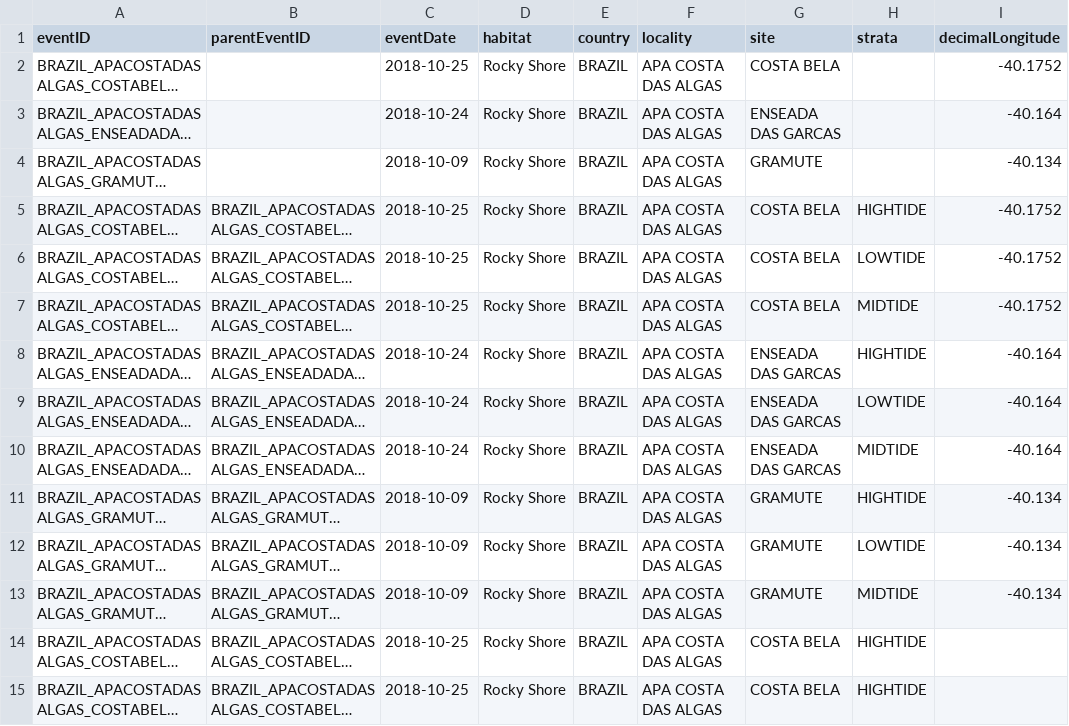
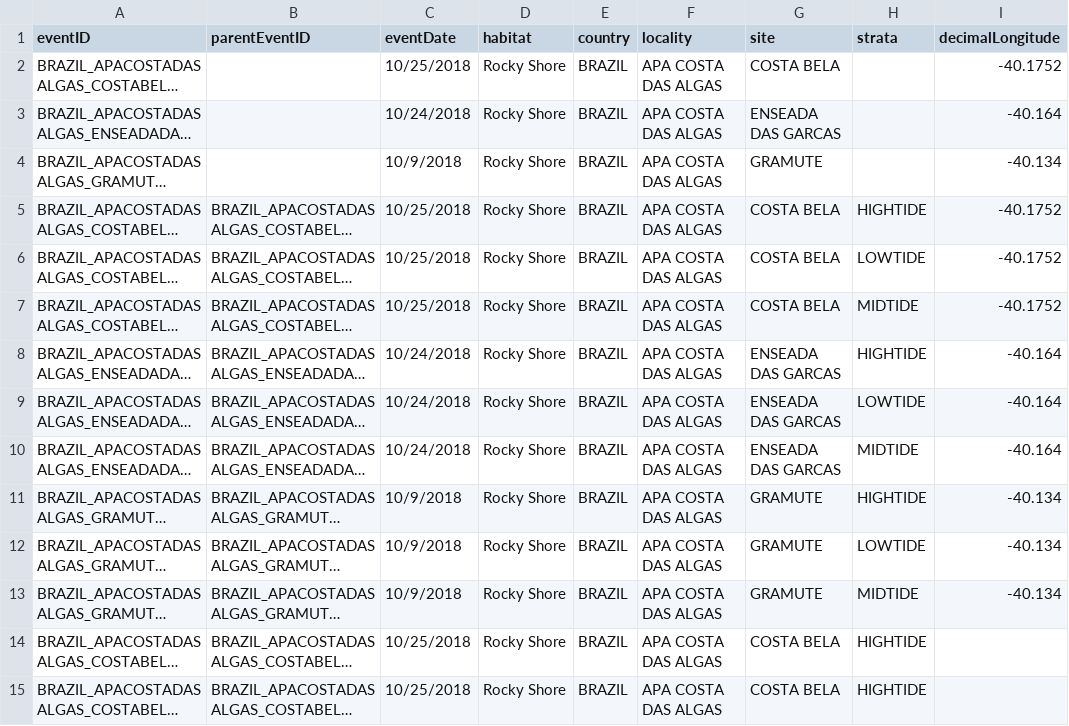
Before and after one commit to eqmh/DwC-extract, a CSV file: data/BRAZIL-APA COSTA DAS ALGAS_ipt_event.csv, drawn as a sheet; only a part is shown; long unchanged cells end in …; the diff covers the shown part only; the diff names each change by its address in the sheet, - before the commit and + after, or states it on an @@ line.

Commit message:
added map_obs_fknms and datasets

```diff
--- a/data/BRAZIL-APA COSTA DAS ALGAS_ipt_event.csv
+++ b/data/BRAZIL-APA COSTA DAS ALGAS_ipt_event.csv
-C2 (eventDate): 2018-10-25
+C2 (eventDate): 10/25/2018
-C3 (eventDate): 2018-10-24
+C3 (eventDate): 10/24/2018
-C4 (eventDate): 2018-10-09
+C4 (eventDate): 10/9/2018
-C5:C7 (eventDate): 2018-10-25
+C5:C7 (eventDate): 10/25/2018
-C8:C10 (eventDate): 2018-10-24
+C8:C10 (eventDate): 10/24/2018
-C11:C13 (eventDate): 2018-10-09
+C11:C13 (eventDate): 10/9/2018
-C14:C15 (eventDate): 2018-10-25
+C14:C15 (eventDate): 10/25/2018
```
Also changed, not shown: 89 edited cells elsewhere in this file, 3 other files.
